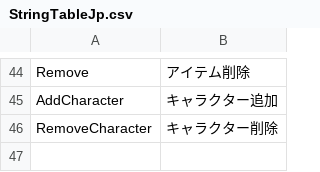
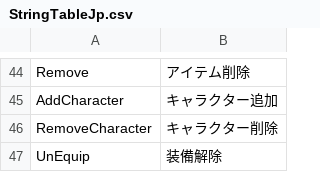
Before and after one commit to Devel-Rocket-ClassRoom/unity-file-ui-study-Miniro9322, a CSV file: Assets/Resources/DataTables/StringTableJp.csv, drawn as a sheet; only a part is shown, gaps mark what is left out.

```diff
--- a/Assets/Resources/DataTables/StringTableJp.csv
+++ b/Assets/Resources/DataTables/StringTableJp.csv
@@ -46 +46,2 @@ AddCharacter,キャラクター追加
 RemoveCharacter,キャラクター削除
+UnEquip,装備解除
```
Also changed, not shown: Assets/Resources/DataTables/StringTableEn.csv, Assets/Resources/DataTables/StringTableKr.csv, 6 other files.
